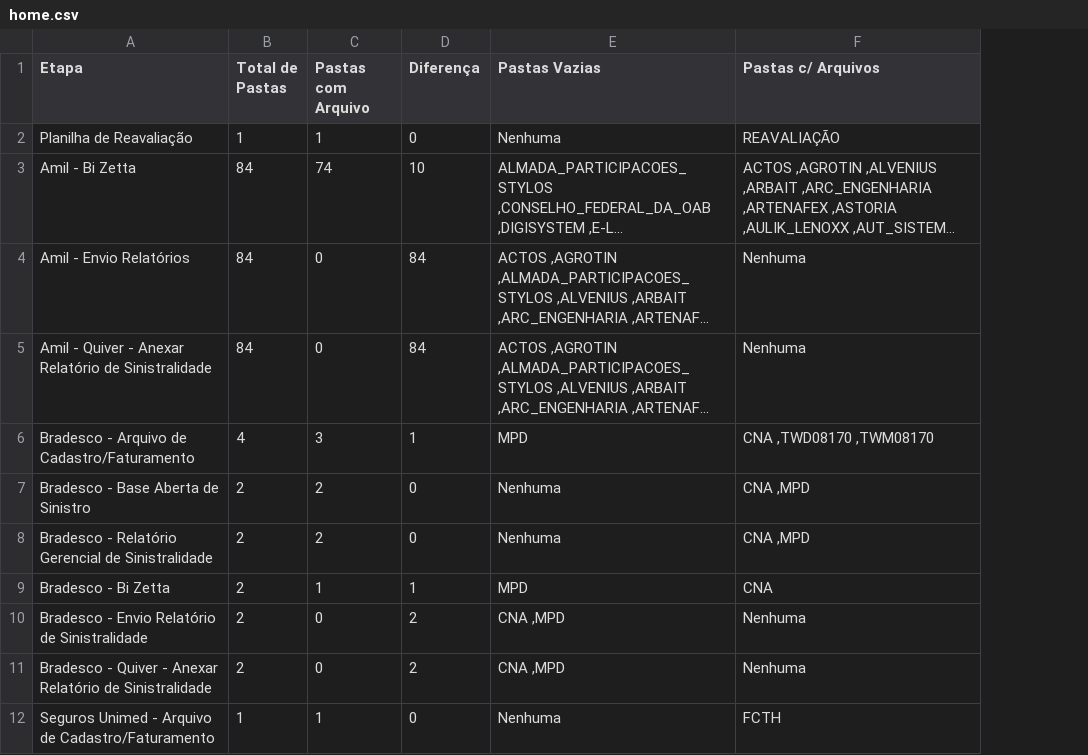
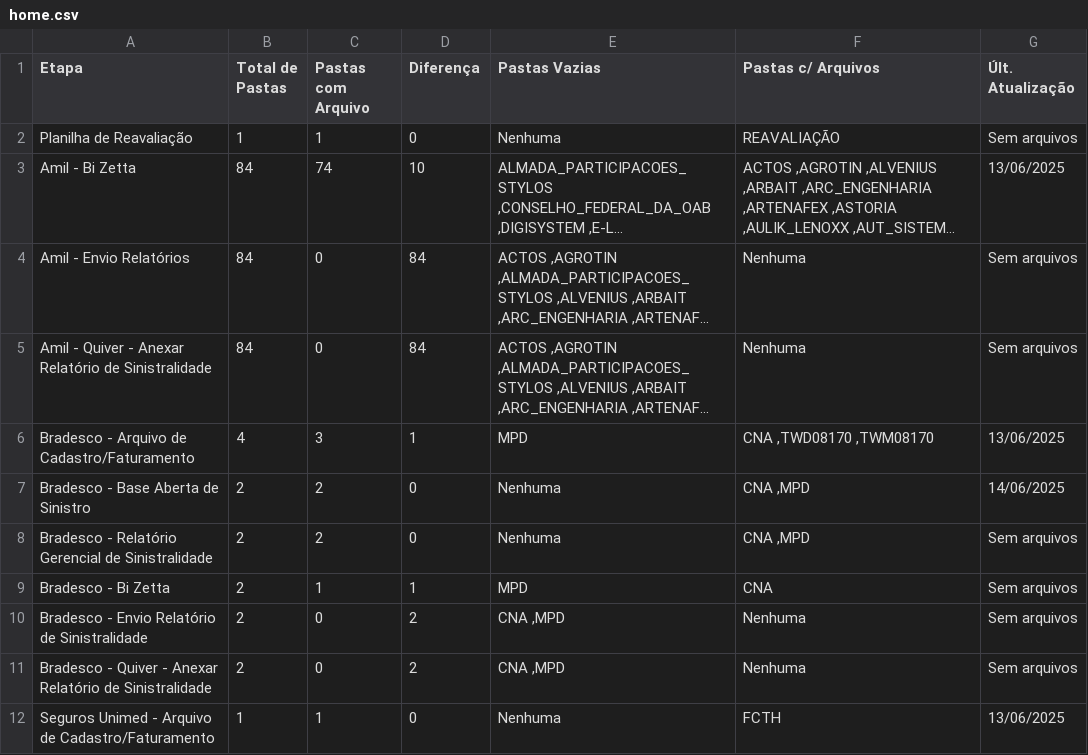
Before and after one commit to JotaBGjr/dashboard-sinistralidade, a CSV file: dashboard/csv/home.csv, drawn as a sheet; only a part is shown; long unchanged cells end in …; the diff names each change by its address in the sheet, - before the commit and + after, or states it on an @@ line.

Commit message:
ajustado creatorcsv.py para trazer a informação da ult. atualização

```diff
--- a/dashboard/csv/home.csv
+++ b/dashboard/csv/home.csv
+column G (Últ. Atualização), rows 2-12: Sem arquivos | 13/06/2025 | Sem arquivos | Sem arquivos | 13/06/2025 | 14/06/2025 | Sem arquivos | Sem arquivos | Sem arquivos | Sem arquivos | 13/06/2025
```
Also changed, not shown: dashboard/csv/anexar_quiver.csv, dashboard/csv/bi_zetta.csv, 5 other files.
